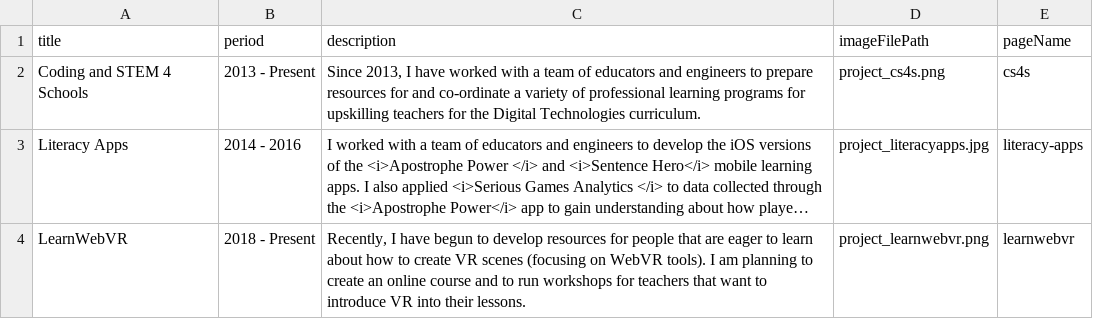
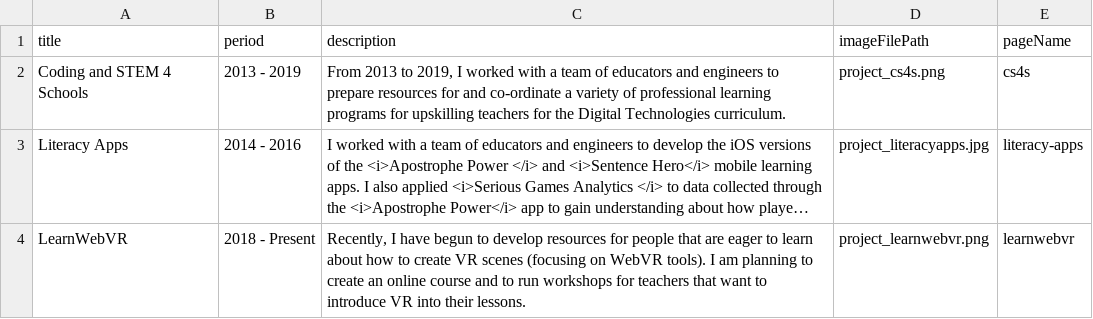
Before and after one commit to hckmd/hckmd.github.io, a CSV file: _data/projects.csv, drawn as a sheet; long unchanged cells end in …; the diff names each change by its address in the sheet, - before the commit and + after, or states it on an @@ line.

Commit message:
Changes cs4s project details to update for 2021

```diff
--- a/_data/projects.csv
+++ b/_data/projects.csv
-B2 (period): 2013 - Present
+B2 (period): 2013 - 2019
-C2 (description): Since 2013, I have worked with…
+C2 (description): From 2013 to 2019, I worked with…
```
Also changed, not shown: 1 other file.
